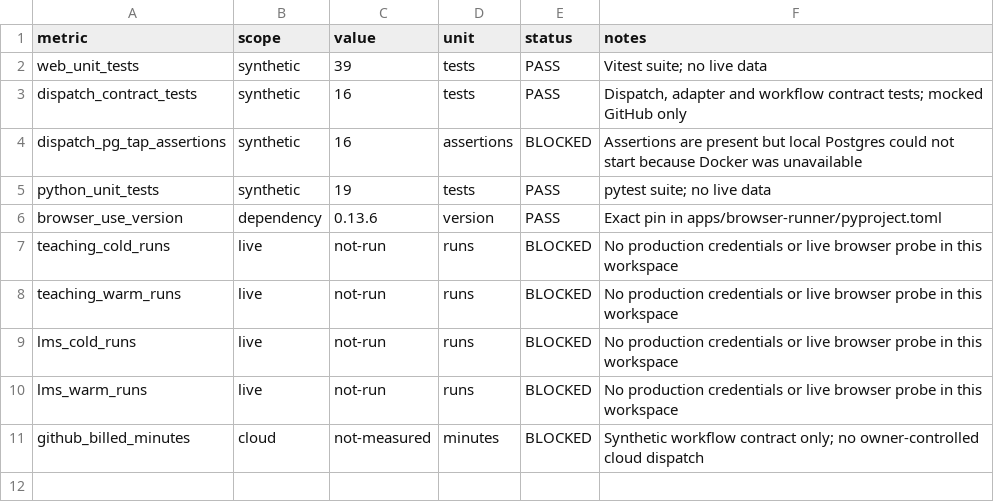
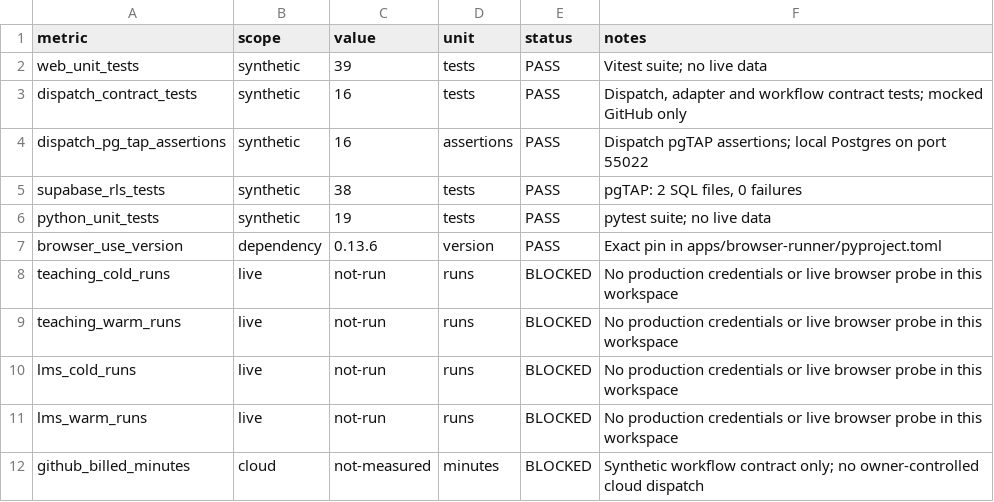
Before and after one commit to Banhtalon/mindx-review-bot, a CSV file: docs/evidence/spike-0/metrics.csv, drawn as a sheet.

Commit message:
docs: record local RLS verification

```diff
--- a/docs/evidence/spike-0/metrics.csv
+++ b/docs/evidence/spike-0/metrics.csv
@@ -3,3 +3,4 @@ web_unit_tests,synthetic,39,tests,PASS,"Vitest suite; no live data"
 dispatch_contract_tests,synthetic,16,tests,PASS,"Dispatch, adapter and workflow contract tests; mocked GitHub only"
-dispatch_pg_tap_assertions,synthetic,16,assertions,BLOCKED,"Assertions are present but local Postgres could not start because Docker was unavailable"
+dispatch_pg_tap_assertions,synthetic,16,assertions,PASS,"Dispatch pgTAP assertions; local Postgres on port 55022"
+supabase_rls_tests,synthetic,38,tests,PASS,"pgTAP: 2 SQL files, 0 failures"
 python_unit_tests,synthetic,19,tests,PASS,"pytest suite; no live data"
```
Also changed, not shown: 5 other files.
